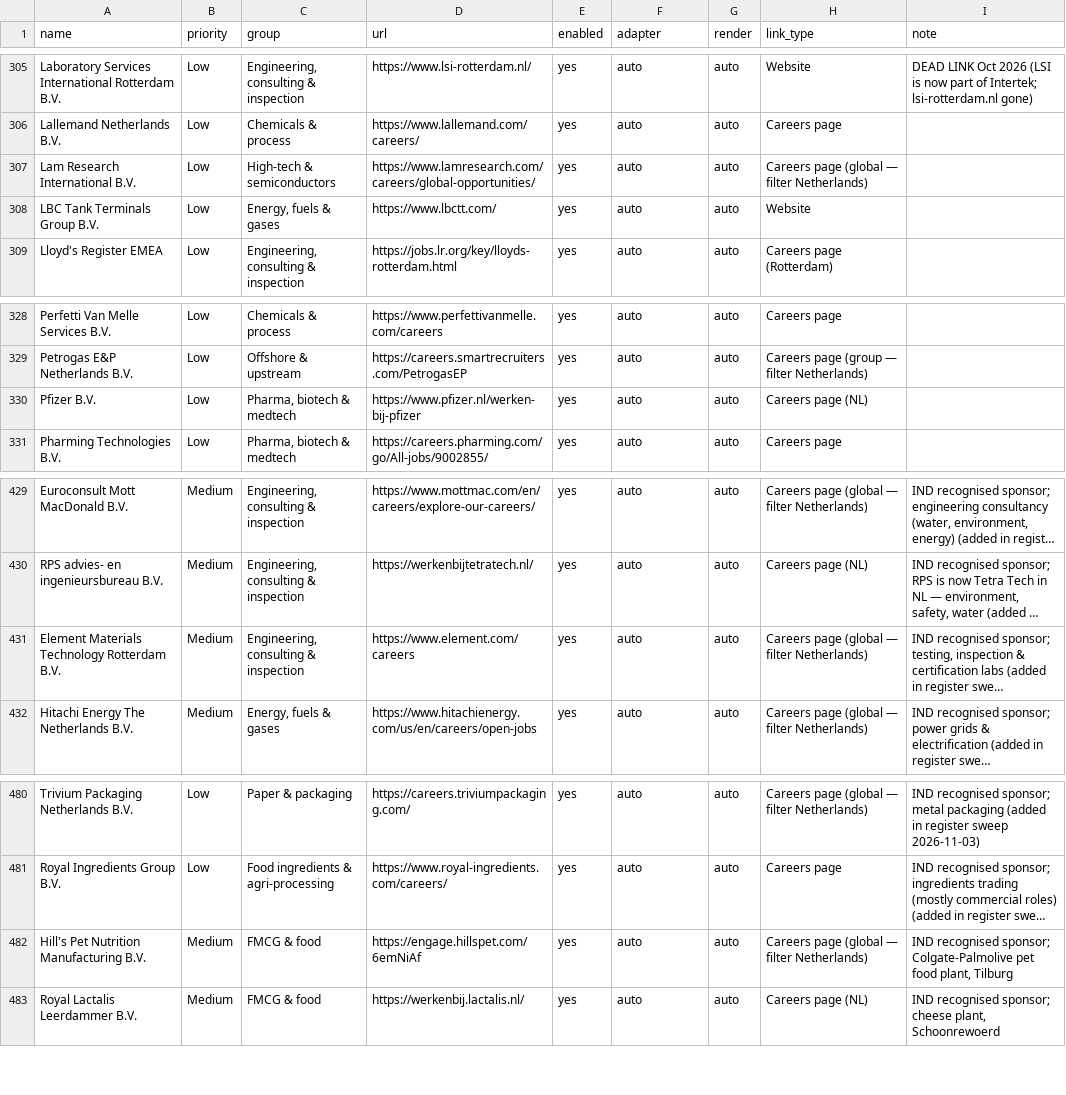
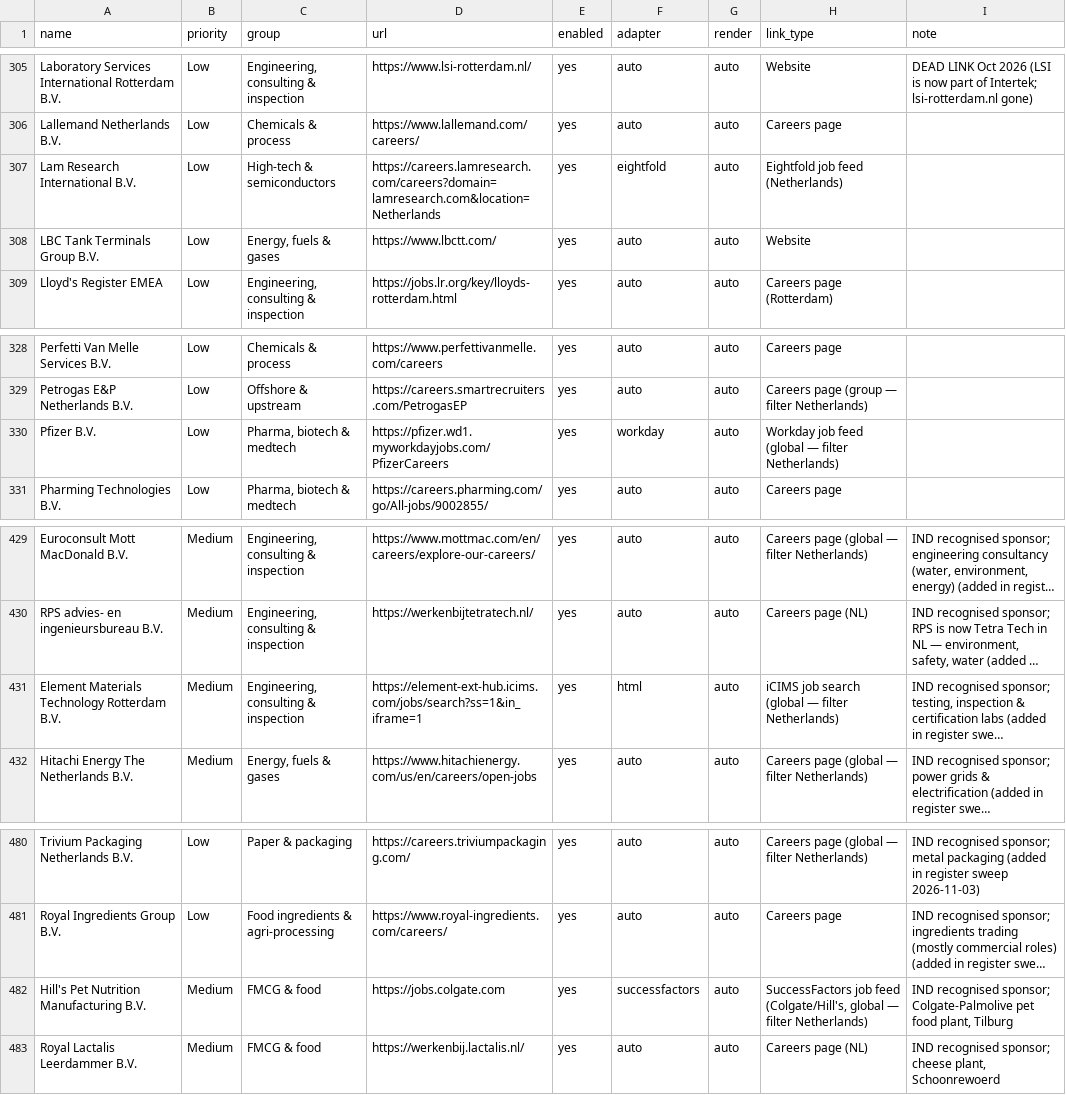
Before and after one commit to Boomybhai/jobwatch, a CSV file: companies.csv, drawn as a sheet; only a part is shown, gaps mark what is left out; long unchanged cells end in …; the diff covers the shown part only; the diff names each change by its address in the sheet, - before the commit and + after, or states it on an @@ line.

```diff
--- a/companies.csv
+++ b/companies.csv
-D307 (url): https://www.lamresearch.com/careers/global-opportunities/
+D307 (url): https://careers.lamresearch.com/careers?domain=lamresearch.com&location=Netherlands
-F307 (adapter): auto
+F307 (adapter): eightfold
-H307 (link_type): Careers page (global — filter Netherlands)
+H307 (link_type): Eightfold job feed (Netherlands)
-D330 (url): https://www.pfizer.nl/werken-bij-pfizer
+D330 (url): https://pfizer.wd1.myworkdayjobs.com/PfizerCareers
-F330 (adapter): auto
+F330 (adapter): workday
-H330 (link_type): Careers page (NL)
+H330 (link_type): Workday job feed (global — filter Netherlands)
-D431 (url): https://www.element.com/careers
+D431 (url): https://element-ext-hub.icims.com/jobs/search?ss=1&in_iframe=1
-F431 (adapter): auto
+F431 (adapter): html
-H431 (link_type): Careers page (global — filter Netherlands)
+H431 (link_type): iCIMS job search (global — filter Netherlands)
-D482 (url): https://engage.hillspet.com/6emNiAf
+D482 (url): https://jobs.colgate.com
-F482 (adapter): auto
+F482 (adapter): successfactors
-H482 (link_type): Careers page (global — filter…
+H482 (link_type): SuccessFactors job feed (Colgate/Hill's, global — filter…
```
Also changed, not shown: 15 edited cells elsewhere in this file.
